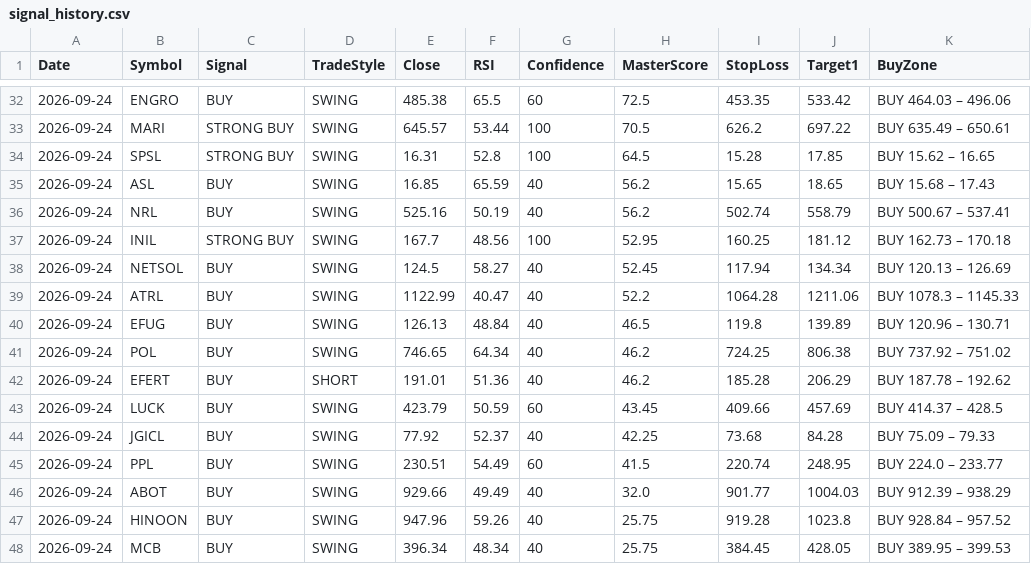
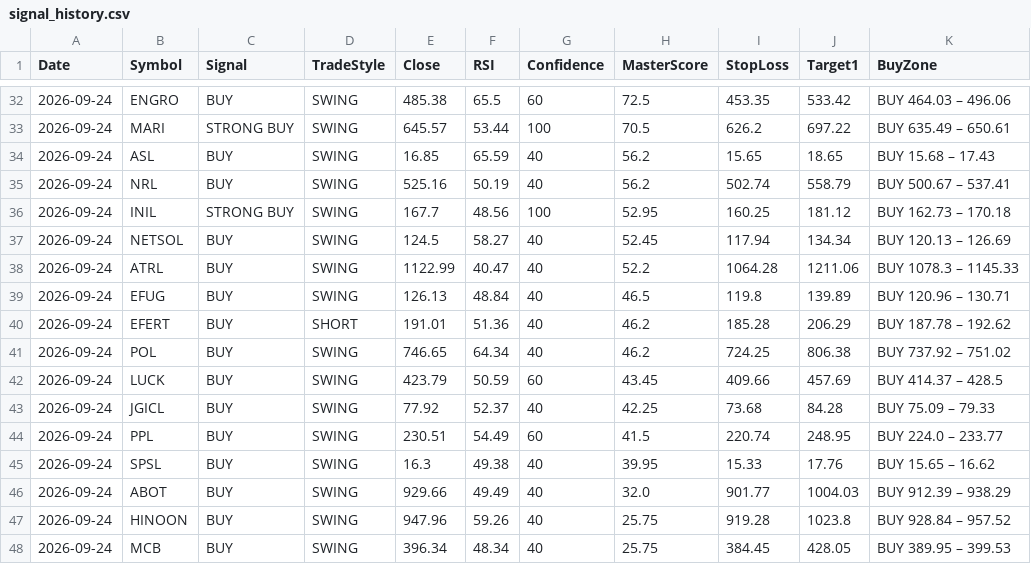
Before and after one commit to Tariqkhattak79/psx-ai-agent, a CSV file: signal_history.csv, drawn as a sheet; only a part is shown, gaps mark what is left out.

Commit message:
Auto: history update 2026-09-24 04:46

```diff
--- a/signal_history.csv
+++ b/signal_history.csv
@@ -33,3 +33,2 @@ Date,Symbol,Signal,TradeStyle,Close,RSI,Confidence,MasterScore,StopLoss,Target1,
 2026-09-24,MARI,STRONG BUY,SWING,645.57,53.44,100,70.5,626.2,697.22,BUY 635.49 – 650.61
-2026-09-24,SPSL,STRONG BUY,SWING,16.31,52.8,100,64.5,15.28,17.85,BUY 15.62 – 16.65
 2026-09-24,ASL,BUY,SWING,16.85,65.59,40,56.2,15.65,18.65,BUY 15.68 – 17.43
@@ -40,4 +39,4 @@ Date,Symbol,Signal,TradeStyle,Close,RSI,Confidence,MasterScore,StopLoss,Target1,
 2026-09-24,EFUG,BUY,SWING,126.13,48.84,40,46.5,119.8,139.89,BUY 120.96 – 130.71
+2026-09-24,EFERT,BUY,SHORT,191.01,51.36,40,46.2,185.28,206.29,BUY 187.78 – 192.62
 2026-09-24,POL,BUY,SWING,746.65,64.34,40,46.2,724.25,806.38,BUY 737.92 – 751.02
-2026-09-24,EFERT,BUY,SHORT,191.01,51.36,40,46.2,185.28,206.29,BUY 187.78 – 192.62
 2026-09-24,LUCK,BUY,SWING,423.79,50.59,60,43.45,409.66,457.69,BUY 414.37 – 428.5
@@ -45,2 +44,3 @@ Date,Symbol,Signal,TradeStyle,Close,RSI,Confidence,MasterScore,StopLoss,Target1,
 2026-09-24,PPL,BUY,SWING,230.51,54.49,60,41.5,220.74,248.95,BUY 224.0 – 233.77
+2026-09-24,SPSL,BUY,SWING,16.3,49.38,40,39.95,15.33,17.76,BUY 15.65 – 16.62
 2026-09-24,ABOT,BUY,SWING,929.66,49.49,40,32.0,901.77,1004.03,BUY 912.39 – 938.29
```
Also changed, not shown: 1 other file.
